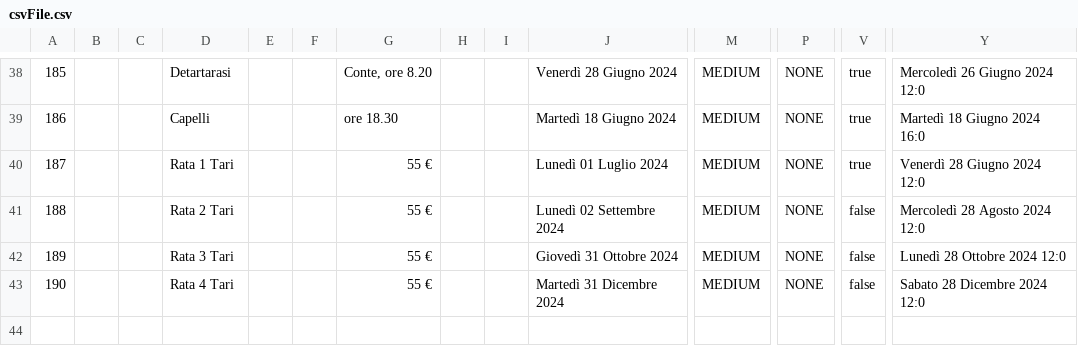
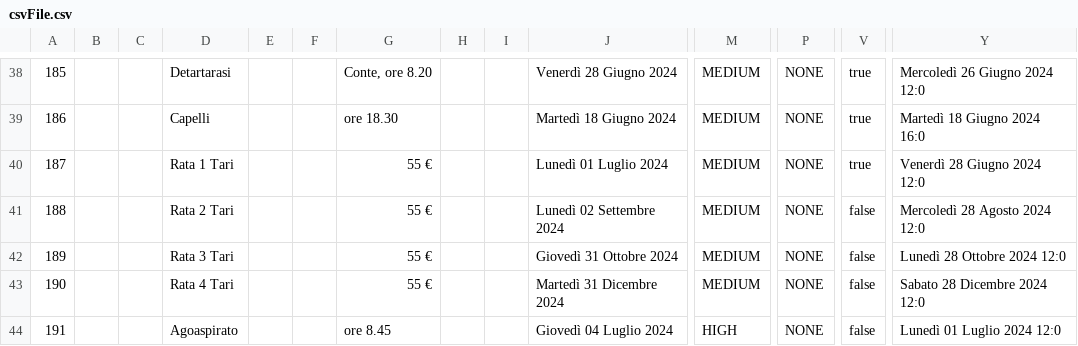
Before and after one commit to samGitHub93/task-manager-data, a CSV file: webapp/csvFile.csv, drawn as a sheet; only a part is shown, gaps mark what is left out; rows hold the shown columns only; the diff names each change by its address in the sheet, - before the commit and + after, or states it on an @@ line.

Commit message:
Commit changes to all files

```diff
--- a/webapp/csvFile.csv
+++ b/webapp/csvFile.csv
+row 44: 191 |  |  | Agoaspirato |  |  | ore 8.45 |  |  | Giovedì 04 Luglio 2024 | HIGH | NONE | false | Lunedì 01 Luglio 2024 12:0
```
